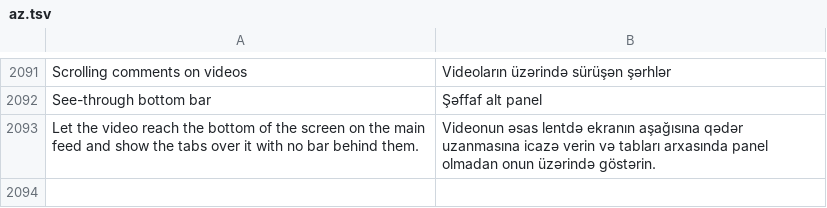
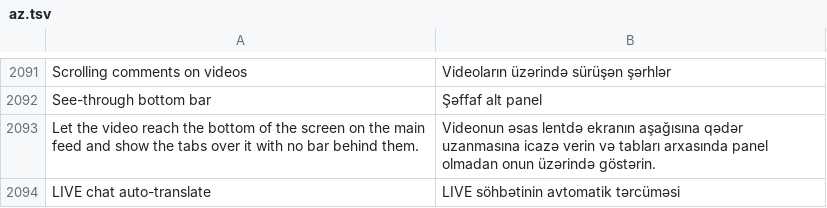
Before and after one commit to Nezumi-2711/HushFeed, a TSV file: extensions/tiktok/src/main/l10n/az.tsv, drawn as a sheet; only a part is shown, gaps mark what is left out.

Commit message:
feat(featuregatelab): add a LIVE chat auto-translate preset
Japan's LIVE chat auto-translate is read from live_auto_translate_model_audience,
an INT in LIVE's own settings (default 0) that the share panel's translate row,
the chat's translation buffer and the comment settings all read through the LIVE
settings getter the Lab already hooks. Anything above 0 counts as on, and above 1
also runs the buffered automatic translation, so the preset writes 2.

Presets could only write AB keys, so a rule may now start with live/ to name a
LIVE setting. The catalog test already checks every preset rule against the
shipped catalog, and the new runtime test covers apply, the overrides switch,
Undo, and refusal on a missing key or another build.

Refs #98

```diff
--- a/extensions/tiktok/src/main/l10n/az.tsv
+++ b/extensions/tiktok/src/main/l10n/az.tsv
@@ -2093 +2093,2 @@ See-through bottom bar	Şəffaf alt panel
 Let the video reach the bottom of the screen on the main feed and show the tabs over it with no bar behind them.	Videonun əsas lentdə ekranın aşağısına qədər uzanmasına icazə verin və tabları arxasında panel olmadan onun üzərində göstərin.
+LIVE chat auto-translate	LIVE söhbətinin avtomatik tərcüməsi
```
Also changed, not shown: extensions/tiktok/src/main/l10n/de.tsv, extensions/tiktok/src/main/l10n/es.tsv, 26 other files.
